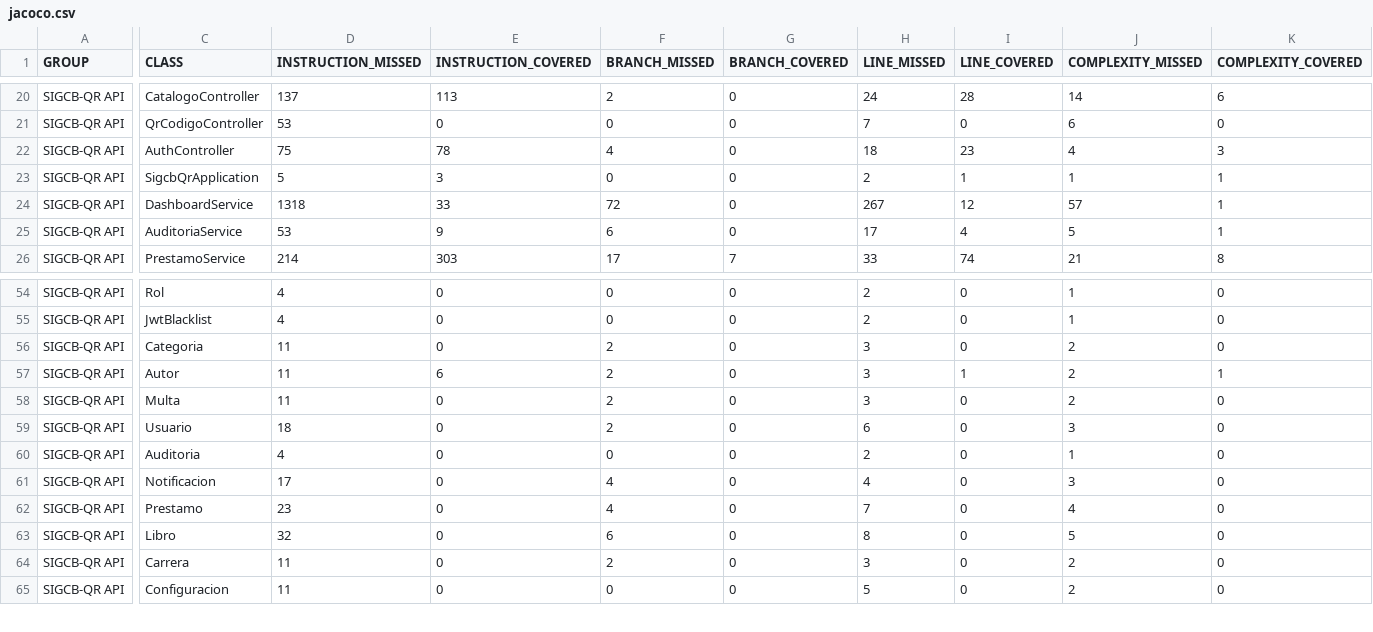
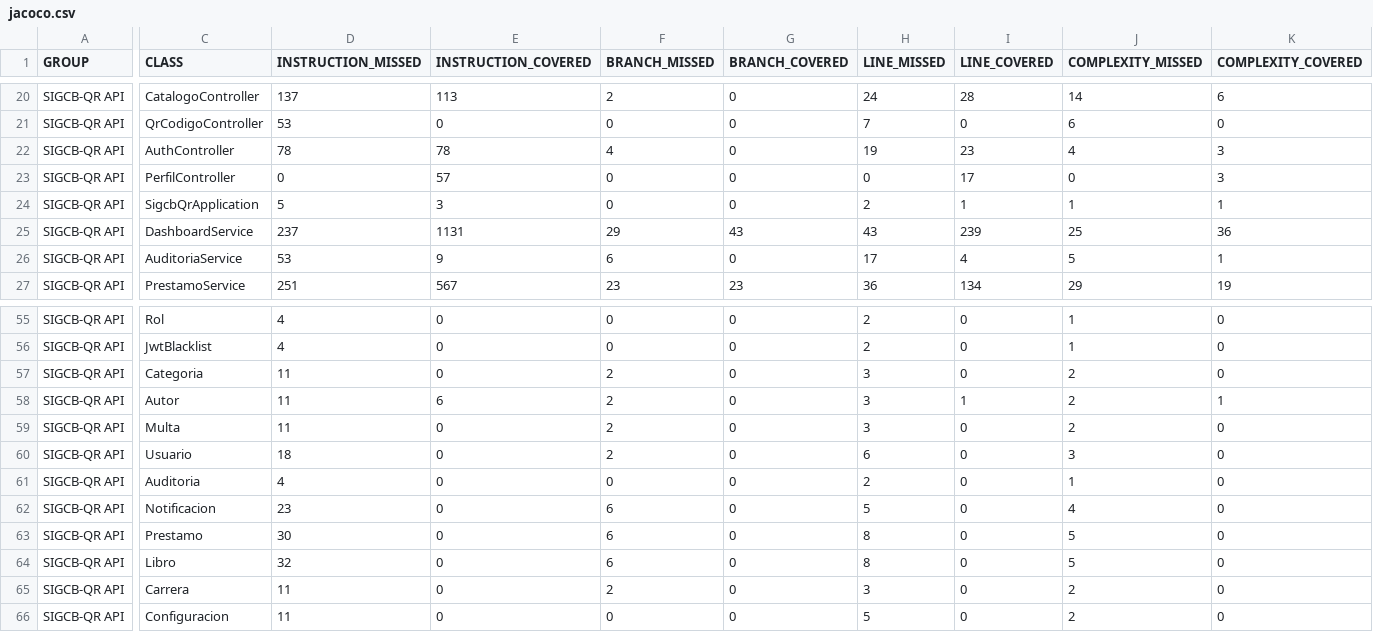
Before and after one commit to a1l2i3s4o5n6/-SIGCB-QR-Biblioteca, a CSV file: docs/mediciones/cobertura/jacoco.csv, drawn as a sheet; only a part is shown, gaps mark what is left out; addresses are those after the commit; rows hold the shown columns only; the diff covers the shown part only; the diff names each change by its address in the sheet, - before the commit and + after, or states it on an @@ line.

```diff
--- a/docs/mediciones/cobertura/jacoco.csv
+++ b/docs/mediciones/cobertura/jacoco.csv
-D22 (INSTRUCTION_MISSED): 75
+D22 (INSTRUCTION_MISSED): 78
-H22 (LINE_MISSED): 18
+H22 (LINE_MISSED): 19
+row 23: SIGCB-QR API | PerfilController | 0 | 57 | 0 | 0 | 0 | 17 | 0 | 3
-D25 (INSTRUCTION_MISSED): 1318
+D25 (INSTRUCTION_MISSED): 237
-E25 (INSTRUCTION_COVERED): 33
+E25 (INSTRUCTION_COVERED): 1131
-F25 (BRANCH_MISSED): 72
+F25 (BRANCH_MISSED): 29
-G25 (BRANCH_COVERED): 0
+G25 (BRANCH_COVERED): 43
-H25 (LINE_MISSED): 267
+H25 (LINE_MISSED): 43
-I25 (LINE_COVERED): 12
+I25 (LINE_COVERED): 239
-J25 (COMPLEXITY_MISSED): 57
+J25 (COMPLEXITY_MISSED): 25
-K25 (COMPLEXITY_COVERED): 1
+K25 (COMPLEXITY_COVERED): 36
-D27 (INSTRUCTION_MISSED): 214
+D27 (INSTRUCTION_MISSED): 251
-E27 (INSTRUCTION_COVERED): 303
+E27 (INSTRUCTION_COVERED): 567
-F27 (BRANCH_MISSED): 17
+F27 (BRANCH_MISSED): 23
-G27 (BRANCH_COVERED): 7
+G27 (BRANCH_COVERED): 23
-H27 (LINE_MISSED): 33
+H27 (LINE_MISSED): 36
-I27 (LINE_COVERED): 74
+I27 (LINE_COVERED): 134
-J27 (COMPLEXITY_MISSED): 21
+J27 (COMPLEXITY_MISSED): 29
-K27 (COMPLEXITY_COVERED): 8
+K27 (COMPLEXITY_COVERED): 19
-D62 (INSTRUCTION_MISSED): 17
+D62 (INSTRUCTION_MISSED): 23
-F62:F63 (BRANCH_MISSED): 4
+F62:F63 (BRANCH_MISSED): 6
-H62 (LINE_MISSED): 4
+H62 (LINE_MISSED): 5
-J62 (COMPLEXITY_MISSED): 3
+J62 (COMPLEXITY_MISSED): 4
-D63 (INSTRUCTION_MISSED): 23
+D63 (INSTRUCTION_MISSED): 30
-H63 (LINE_MISSED): 7
+H63 (LINE_MISSED): 8
-J63 (COMPLEXITY_MISSED): 4
+J63 (COMPLEXITY_MISSED): 5
```
Also changed, not shown: 101 edited cells elsewhere in this file, 8 other files.
